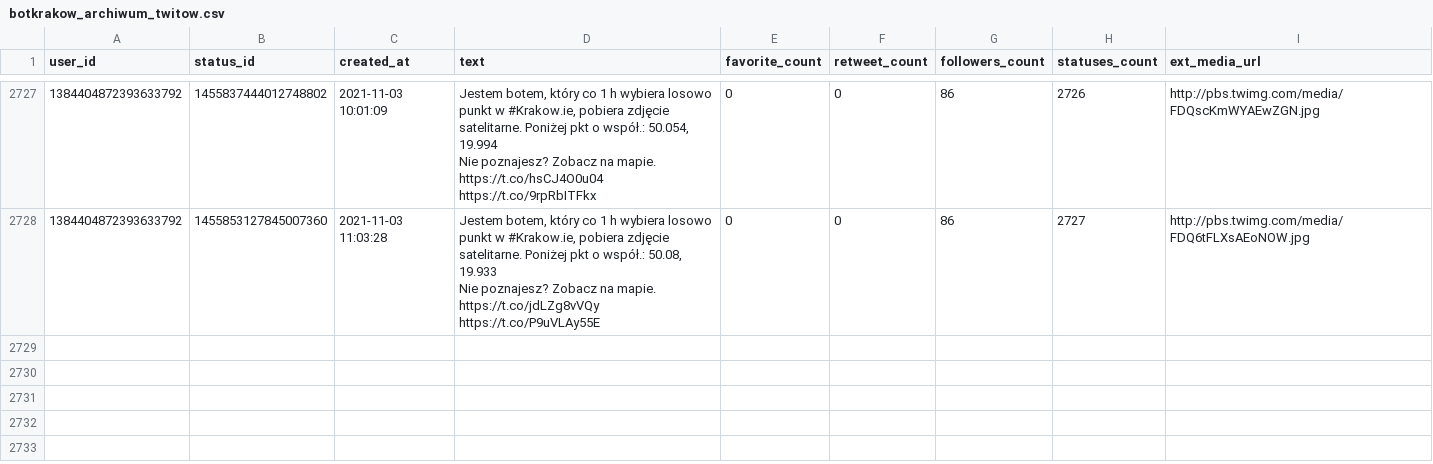
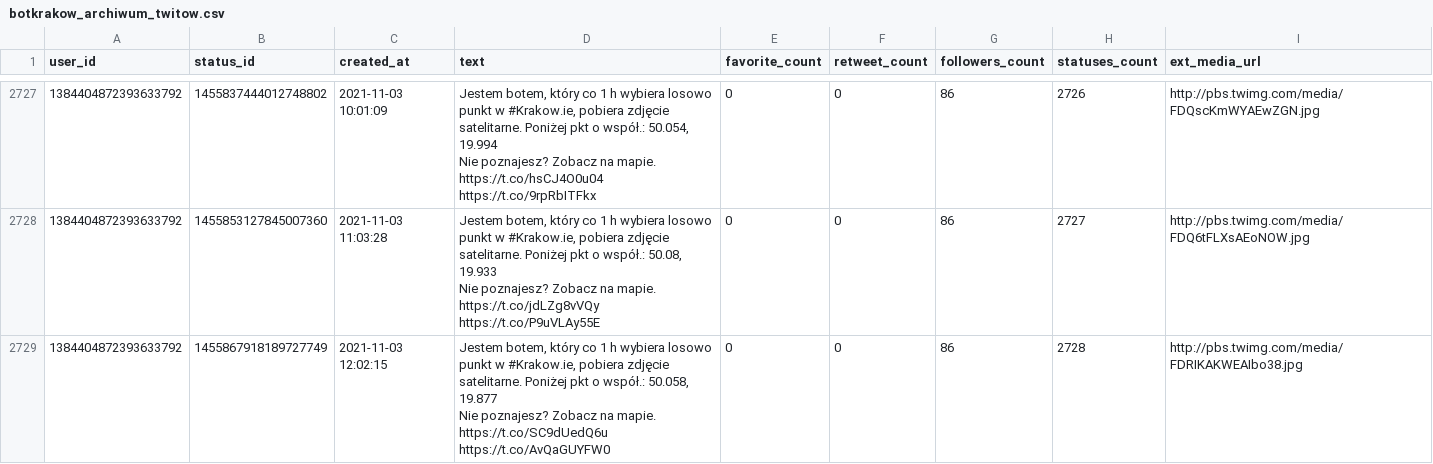
Before and after one commit to sms1962/botblog, a CSV file: data/botkrakow_archiwum_twitow.csv, drawn as a sheet; only a part is shown, gaps mark what is left out; ↵ is a line break in a cell; the diff names each change by its address in the sheet, - before the commit and + after, or states it on an @@ line.

Commit message:
Zapisanie nowych twitow botkrakow

```diff
--- a/data/botkrakow_archiwum_twitow.csv
+++ b/data/botkrakow_archiwum_twitow.csv
+row 2729: 1384404872393633792 | 1455867918189727749 | 2021-11-03 12:02:15 | Jestem botem, który co 1 h wybiera losowo punkt w #Krakow.ie, pobiera zdjęcie satelitarne. Poniżej pkt o współ.: 50.058, 19.877 ↵ Nie poznajesz? Zobacz na mapie. https://t.co/SC9dUedQ6u https://t.co/AvQaGUYFW0 | 0 | 0 | 86 | 2728 | http://pbs.twimg.com/media/FDRIKAKWEAIbo38.jpg
```
Also changed, not shown: 1 other file.
